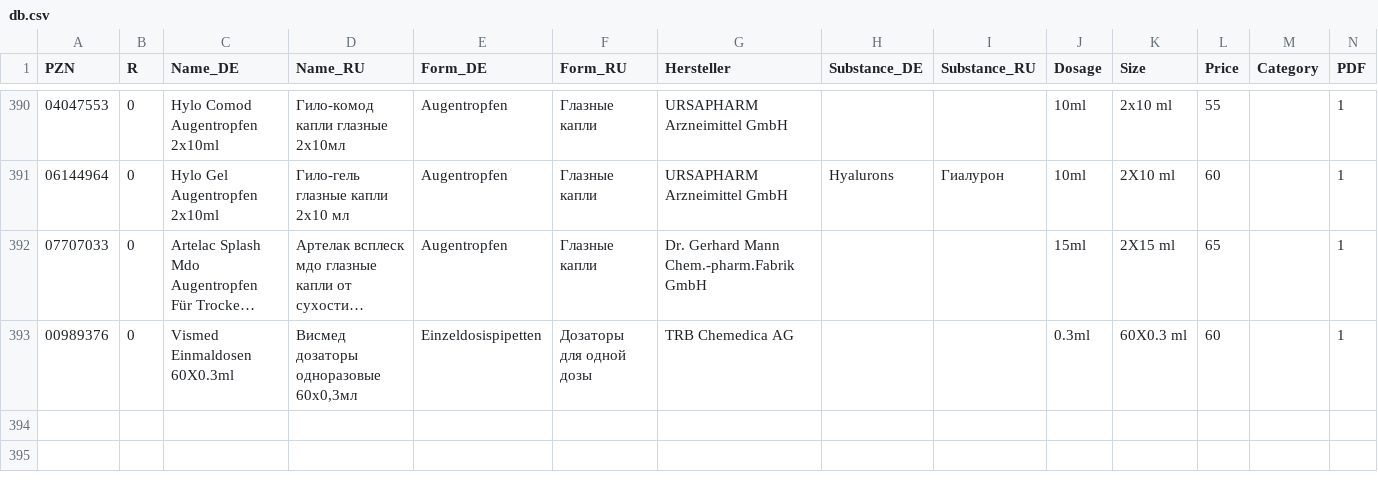
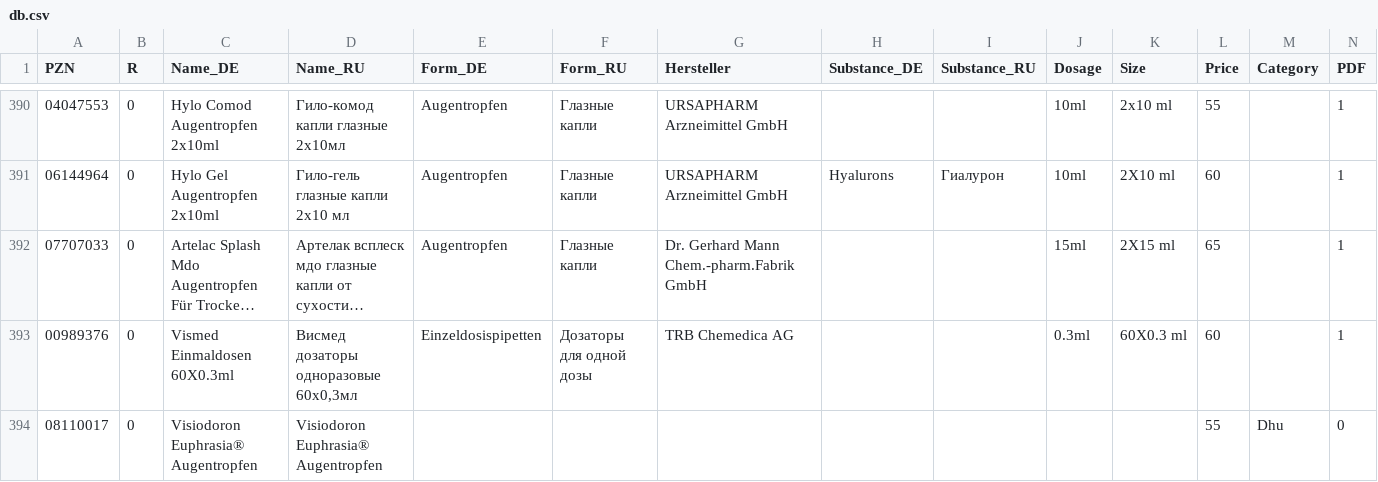
Before and after one commit to gxxmwolf-wq/catalog, a CSV file: db.csv, drawn as a sheet; only a part is shown, gaps mark what is left out; long unchanged cells end in …; the diff names each change by its address in the sheet, - before the commit and + after, or states it on an @@ line.

Commit message:
Обновление базы PZN (Диск + GitHub) 🚀

```diff
--- a/db.csv
+++ b/db.csv
+row 394: 08110017 | 0 | Visiodoron Euphrasia® Augentropfen | Visiodoron Euphrasia® Augentropfen |  |  |  |  |  |  |  | 55 | Dhu | 0
```
